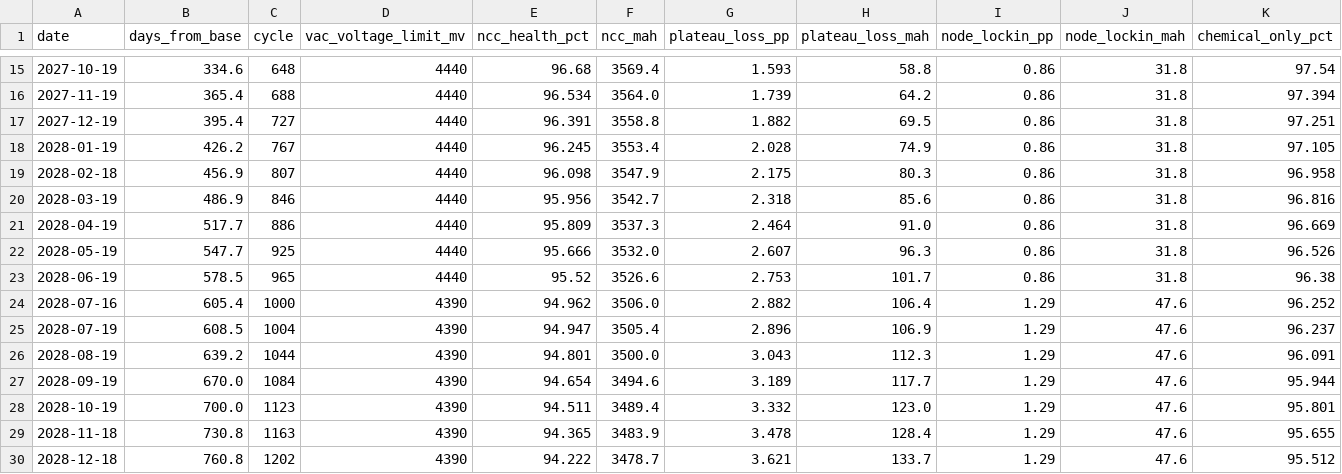
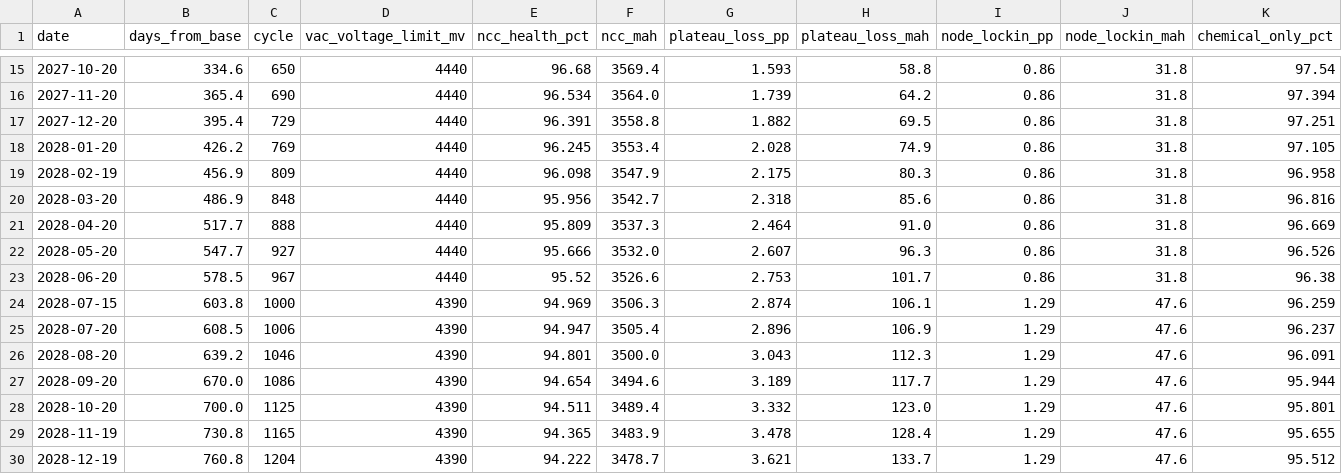
Before and after one commit to Savues/apple-device-metrics, a CSV file: docs/iphone17-forecast.csv, drawn as a sheet; only a part is shown, gaps mark what is left out; removed rows and columns are numbered as before the commit, all else as after; rows hold the shown columns only; the diff covers the shown part only; the diff names each change by its address in the sheet, - before the commit and + after, or states it on an @@ line.

```diff
--- a/docs/iphone17-forecast.csv
+++ b/docs/iphone17-forecast.csv
-A15 (date): 2027-10-19
+A15 (date): 2027-10-20
-C15 (cycle): 648
+C15 (cycle): 650
-A16 (date): 2027-11-19
+A16 (date): 2027-11-20
-C16 (cycle): 688
+C16 (cycle): 690
-A17 (date): 2027-12-19
+A17 (date): 2027-12-20
-C17 (cycle): 727
+C17 (cycle): 729
-A18 (date): 2028-01-19
+A18 (date): 2028-01-20
-C18 (cycle): 767
+C18 (cycle): 769
-A19 (date): 2028-02-18
+A19 (date): 2028-02-19
-C19 (cycle): 807
+C19 (cycle): 809
-A20 (date): 2028-03-19
+A20 (date): 2028-03-20
-C20 (cycle): 846
+C20 (cycle): 848
-A21 (date): 2028-04-19
+A21 (date): 2028-04-20
-C21 (cycle): 886
+C21 (cycle): 888
-A22 (date): 2028-05-19
+A22 (date): 2028-05-20
-C22 (cycle): 925
+C22 (cycle): 927
-A23 (date): 2028-06-19
+A23 (date): 2028-06-20
-C23 (cycle): 965
+C23 (cycle): 967
-row 24: 2028-07-16 | 605.4 | 1000 | 4390 | 94.962 | 3506.0 | 2.882 | 106.4 | 1.29 | 47.6 | 96.252
+row 24: 2028-07-15 | 603.8 | 1000 | 4390 | 94.969 | 3506.3 | 2.874 | 106.1 | 1.29 | 47.6 | 96.259
-A25 (date): 2028-07-19
+A25 (date): 2028-07-20
-C25 (cycle): 1004
+C25 (cycle): 1006
-A26 (date): 2028-08-19
+A26 (date): 2028-08-20
-C26 (cycle): 1044
+C26 (cycle): 1046
-A27 (date): 2028-09-19
+A27 (date): 2028-09-20
-C27 (cycle): 1084
+C27 (cycle): 1086
-A28 (date): 2028-10-19
+A28 (date): 2028-10-20
-C28 (cycle): 1123
+C28 (cycle): 1125
-A29 (date): 2028-11-18
+A29 (date): 2028-11-19
-C29 (cycle): 1163
+C29 (cycle): 1165
-A30 (date): 2028-12-18
+A30 (date): 2028-12-19
-C30 (cycle): 1202
+C30 (cycle): 1204
```
Also changed, not shown: 1 added row, 1 removed row and 43 edited cells elsewhere in this file, devices/iphone-01/analytics-timeline.csv, 21 other files.
